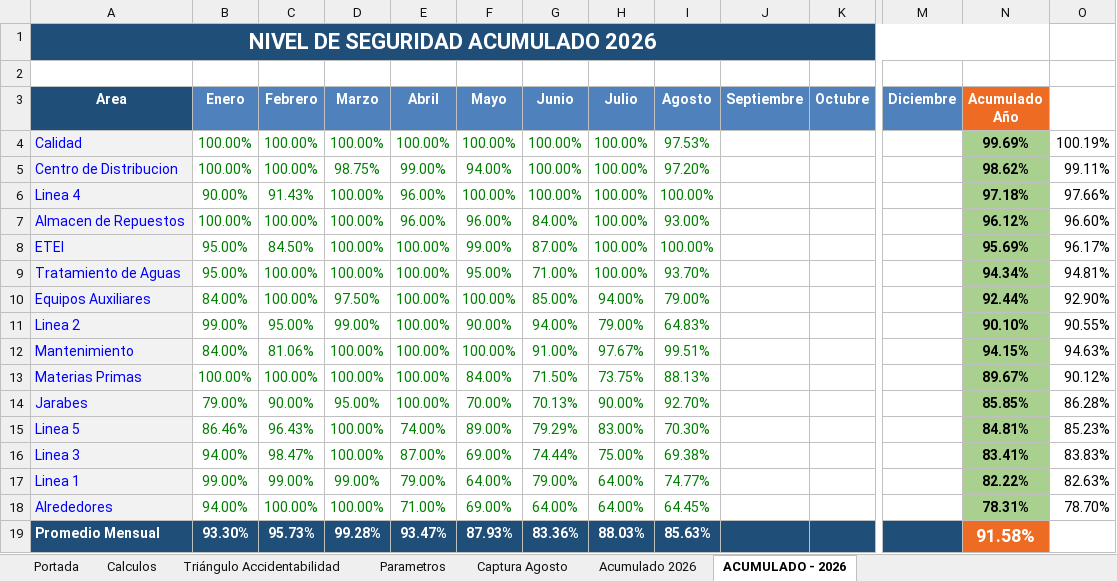
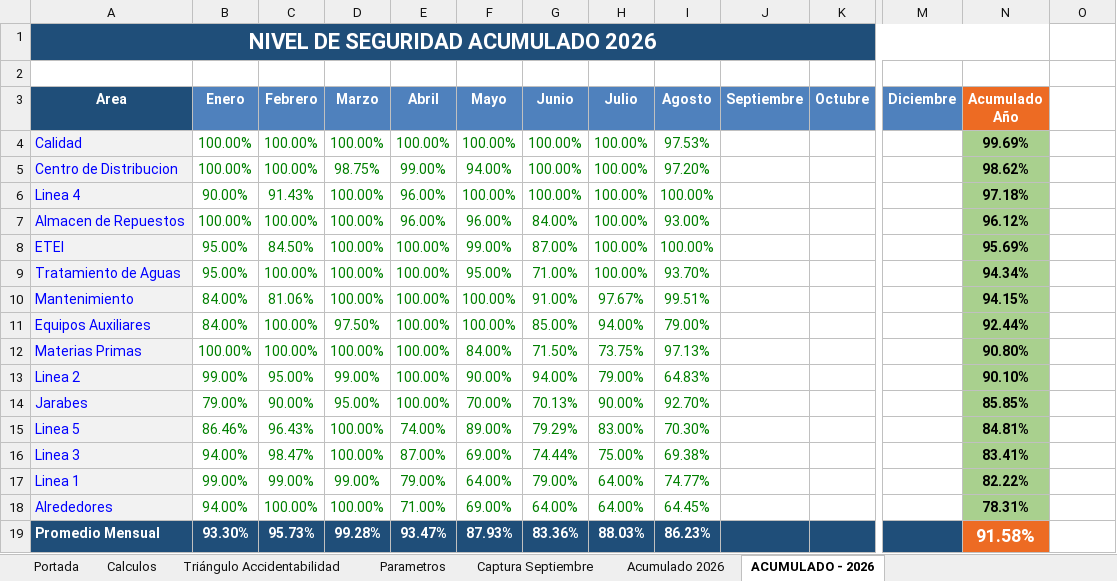
Before and after one commit to gestorssocuyo2026/DASHBOARDACTOSYCONDICIONES, an Excel workbook: NUEVO_NIVEL_DE_SEGURIDAD_2026_CBC-CUYOTENANGO.xlsx, sheet ACUMULADO - 2026, drawn as a sheet; only a part is shown, gaps mark what is left out; values as stored, in another font and other column widths than the file's, no borders; charts and pictures not drawn; removed rows and columns are numbered as before the commit, all else as after; rows hold the shown columns only; the diff names each change by its address in the sheet, - before the commit and + after, or states it on an @@ line.

```diff
--- a/NUEVO_NIVEL_DE_SEGURIDAD_2026_CBC-CUYOTENANGO.xlsx (sheet ACUMULADO - 2026)
+++ b/NUEVO_NIVEL_DE_SEGURIDAD_2026_CBC-CUYOTENANGO.xlsx (sheet ACUMULADO - 2026)
@@ sheet tab hidden: Captura Agosto @@
@@ sheet tab unhidden: Captura Septiembre @@
-O4: 100.19%
+O4: (empty)
-O5: 99.11%
+O5: (empty)
-O6: 97.66%
+O6: (empty)
-O7: 96.60%
+O7: (empty)
-O8: 96.17%
+O8: (empty)
-O9: 94.81%
+O9: (empty)
+row 10: Mantenimiento | 84.00% | 81.06% | 100.00% | 100.00% | 100.00% | 91.00% | 97.67% | 99.51% |  |  |  | 94.15%
-O11: 92.90%
+O11: (empty)
+row 12: Materias Primas | 100.00% | 100.00% | 100.00% | 100.00% | 84.00% | 71.50% | 73.75% | 97.13% |  |  |  | 90.80%
-O13: 90.55%
+O13: (empty)
-row 12: Mantenimiento | 84.00% | 81.06% | 100.00% | 100.00% | 100.00% | 91.00% | 97.67% | 99.51% |  |  |  | 94.15% | 94.63%
-row 13: Materias Primas | 100.00% | 100.00% | 100.00% | 100.00% | 84.00% | 71.50% | 73.75% | 88.13% |  |  |  | 89.67% | 90.12%
-O14: 86.28%
+O14: (empty)
-O15: 85.23%
+O15: (empty)
-O16: 83.83%
+O16: (empty)
-O17: 82.63%
+O17: (empty)
-O18: 78.70%
+O18: (empty)
-I19 (Agosto): 85.63%
+I19 (Agosto): 86.23%
```
Also changed, not shown: sheet Triángulo Accidentabilidad, sheet Calculos, sheet Acumulado 2026, sheet Portada, formulas that keep their value, hidden cells, charts or pictures, BD_Resultados_SSO.xlsx.
